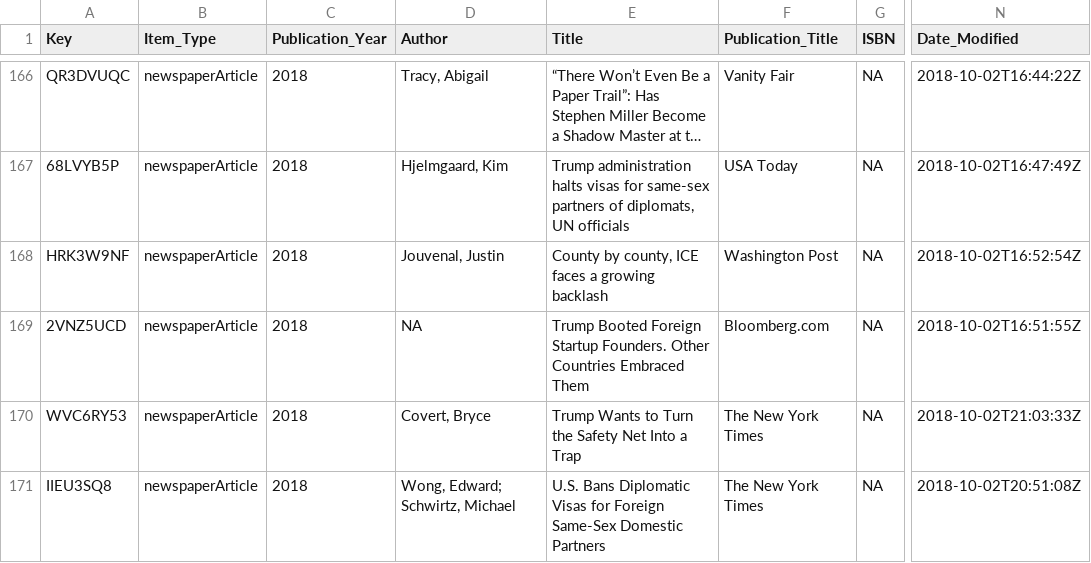
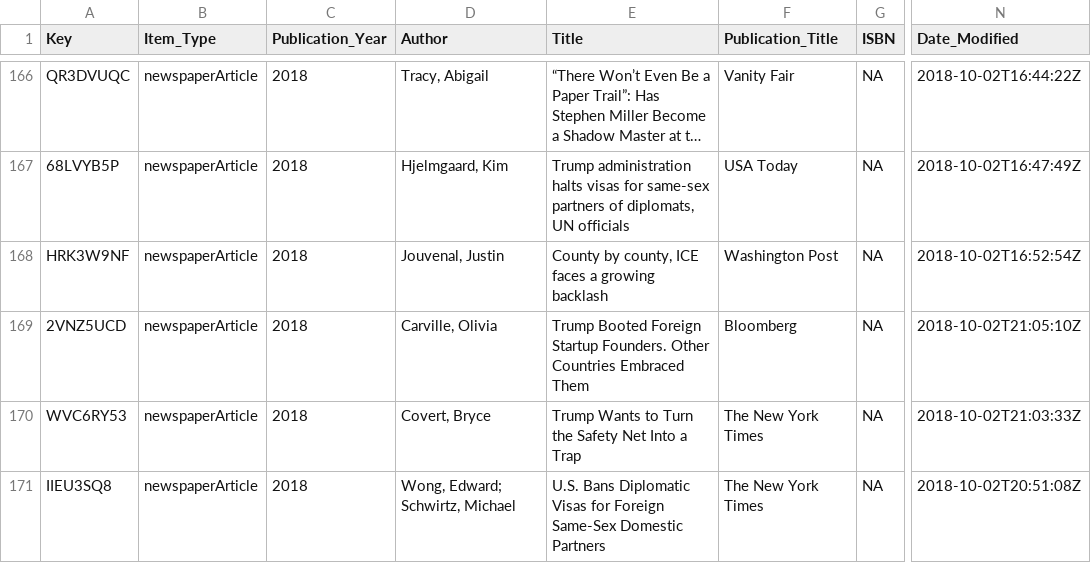
Before and after one commit to waronimmigrants/waronimmigrants.github.io, a CSV file: _data/sources.csv, drawn as a sheet; only a part is shown, gaps mark what is left out; long unchanged cells end in …; the diff names each change by its address in the sheet, - before the commit and + after, or states it on an @@ line.

Commit message:
sources

```diff
--- a/_data/sources.csv
+++ b/_data/sources.csv
-D169 (Author): NA
+D169 (Author): Carville, Olivia
-F169 (Publication_Title): Bloomberg.com
+F169 (Publication_Title): Bloomberg
-N169 (Date_Modified): 2018-10-02T16:51:55Z
+N169 (Date_Modified): 2018-10-02T21:05:10Z
```
